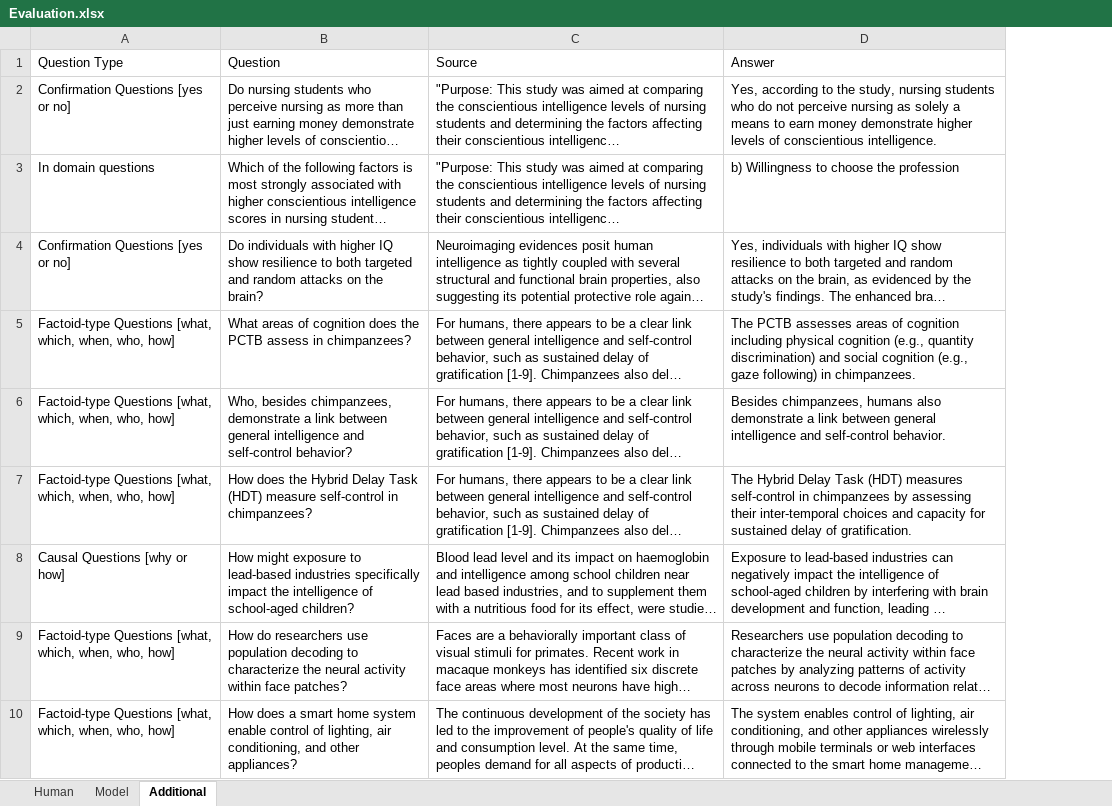
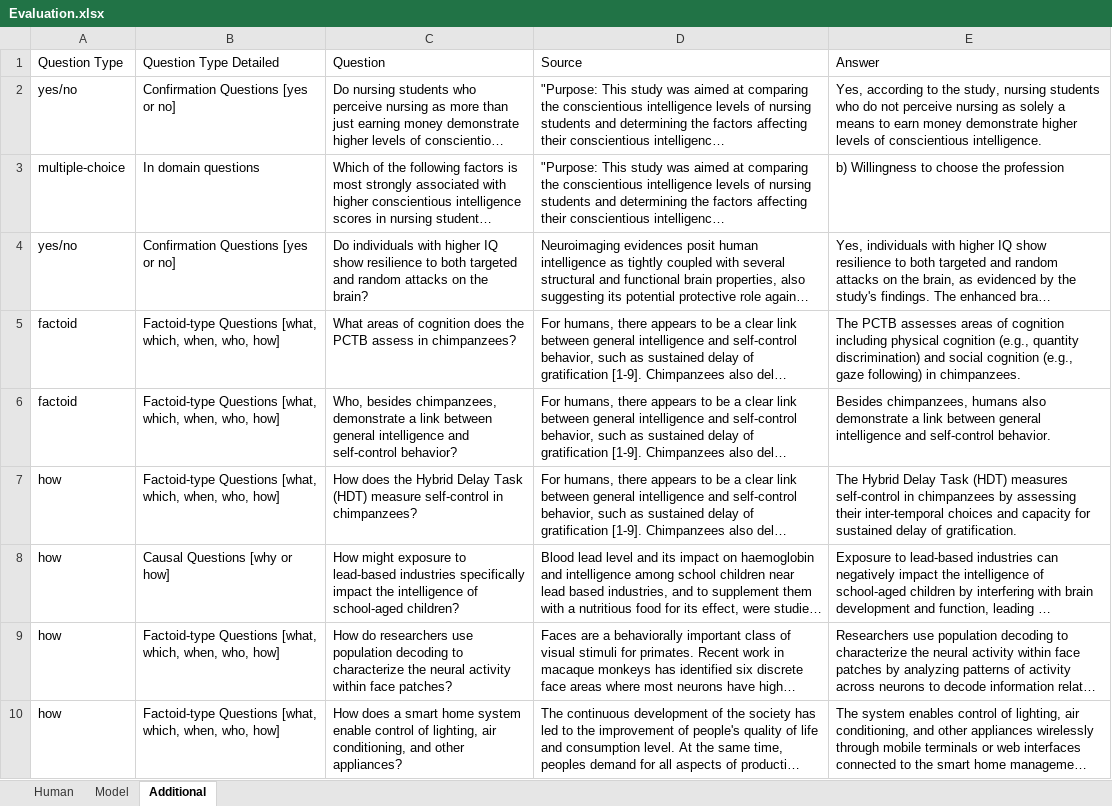
Before and after one commit to KennyLoRI/pubMedNLP, an Excel workbook: kedronlp/notebooks/Evaluation.xlsx, sheet Additional, drawn as a sheet; only a part is shown; long unchanged cells end in …; values as stored, in another font and other column widths than the file's, no borders; addresses are those after the commit; the diff names each change by its address in the sheet, - before the commit and + after, or states it on an @@ line.

Commit message:
Updated question types for evaluation for 60 questions

```diff
--- a/kedronlp/notebooks/Evaluation.xlsx (sheet Additional)
+++ b/kedronlp/notebooks/Evaluation.xlsx (sheet Additional)
+column A, rows 1-10: Question Type | yes/no | multiple-choice | yes/no | factoid | factoid | how | how | how | how
-B1: Question Type
+B1: Question Type Detailed
```
Also changed, not shown: sheet Human, 3 other files.
